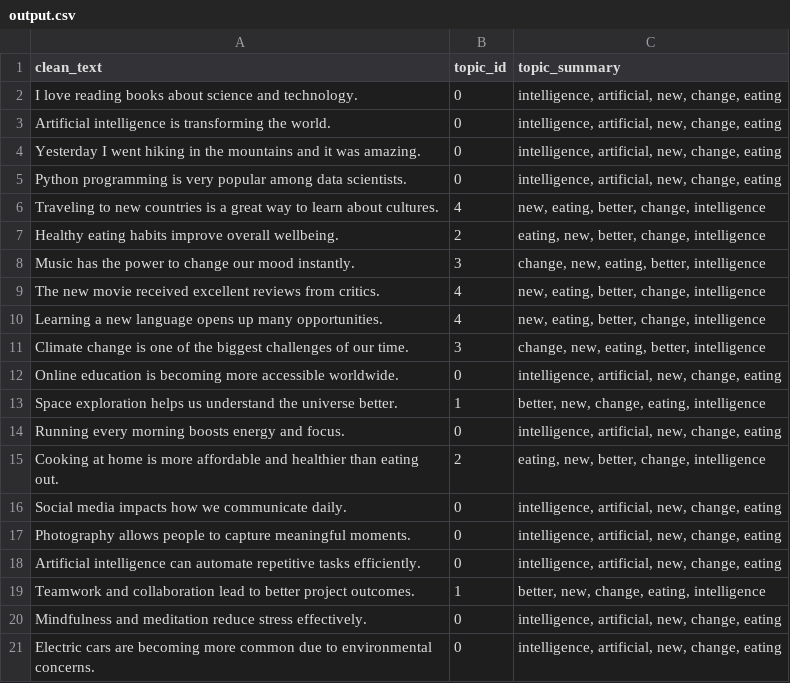
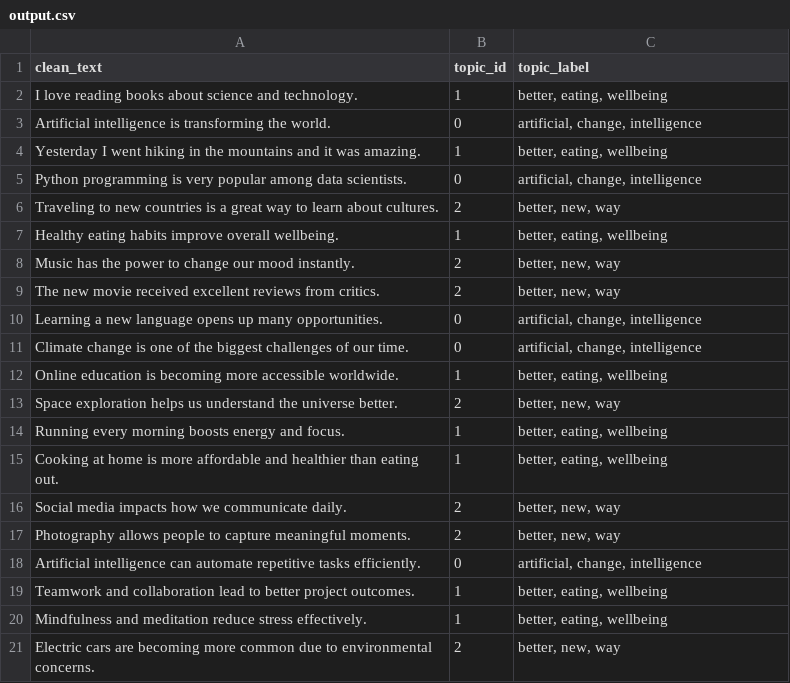
Before and after one commit to developerwawrzyniak/Inteligentny-Analizator-Emocji-i-Insight-w, a CSV file: data/output.csv, drawn as a sheet.

```diff
--- a/data/output.csv
+++ b/data/output.csv
@@ -1,21 +1,21 @@
-clean_text,topic_id,topic_summary
-I love reading books about science and technology.,0,"intelligence, artificial, new, change, eating"
-Artificial intelligence is transforming the world.,0,"intelligence, artificial, new, change, eating"
-Yesterday I went hiking in the mountains and it was amazing.,0,"intelligence, artificial, new, change, eating"
-Python programming is very popular among data scientists.,0,"intelligence, artificial, new, change, eating"
-Traveling to new countries is a great way to learn about cultures.,4,"new, eating, better, change, intelligence"
-Healthy eating habits improve overall wellbeing.,2,"eating, new, better, change, intelligence"
-Music has the power to change our mood instantly.,3,"change, new, eating, better, intelligence"
-The new movie received excellent reviews from critics.,4,"new, eating, better, change, intelligence"
-Learning a new language opens up many opportunities.,4,"new, eating, better, change, intelligence"
-Climate change is one of the biggest challenges of our time.,3,"change, new, eating, better, intelligence"
-Online education is becoming more accessible worldwide.,0,"intelligence, artificial, new, change, eating"
-Space exploration helps us understand the universe better.,1,"better, new, change, eating, intelligence"
-Running every morning boosts energy and focus.,0,"intelligence, artificial, new, change, eating"
-Cooking at home is more affordable and healthier than eating out.,2,"eating, new, better, change, intelligence"
-Social media impacts how we communicate daily.,0,"intelligence, artificial, new, change, eating"
-Photography allows people to capture meaningful moments.,0,"intelligence, artificial, new, change, eating"
-Artificial intelligence can automate repetitive tasks efficiently.,0,"intelligence, artificial, new, change, eating"
-Teamwork and collaboration lead to better project outcomes.,1,"better, new, change, eating, intelligence"
-Mindfulness and meditation reduce stress effectively.,0,"intelligence, artificial, new, change, eating"
-Electric cars are becoming more common due to environmental concerns.,0,"intelligence, artificial, new, change, eating"
+clean_text,topic_id,topic_label
+I love reading books about science and technology.,1,"better, eating, wellbeing"
+Artificial intelligence is transforming the world.,0,"artificial, change, intelligence"
+Yesterday I went hiking in the mountains and it was amazing.,1,"better, eating, wellbeing"
+Python programming is very popular among data scientists.,0,"artificial, change, intelligence"
+Traveling to new countries is a great way to learn about cultures.,2,"better, new, way"
+Healthy eating habits improve overall wellbeing.,1,"better, eating, wellbeing"
+Music has the power to change our mood instantly.,2,"better, new, way"
+The new movie received excellent reviews from critics.,2,"better, new, way"
+Learning a new language opens up many opportunities.,0,"artificial, change, intelligence"
+Climate change is one of the biggest challenges of our time.,0,"artificial, change, intelligence"
+Online education is becoming more accessible worldwide.,1,"better, eating, wellbeing"
+Space exploration helps us understand the universe better.,2,"better, new, way"
+Running every morning boosts energy and focus.,1,"better, eating, wellbeing"
+Cooking at home is more affordable and healthier than eating out.,1,"better, eating, wellbeing"
+Social media impacts how we communicate daily.,2,"better, new, way"
+Photography allows people to capture meaningful moments.,2,"better, new, way"
+Artificial intelligence can automate repetitive tasks efficiently.,0,"artificial, change, intelligence"
+Teamwork and collaboration lead to better project outcomes.,1,"better, eating, wellbeing"
+Mindfulness and meditation reduce stress effectively.,1,"better, eating, wellbeing"
+Electric cars are becoming more common due to environmental concerns.,2,"better, new, way"
```
Also changed, not shown: data/input.csv, data/output_with_emotions.csv, 4 other files.
